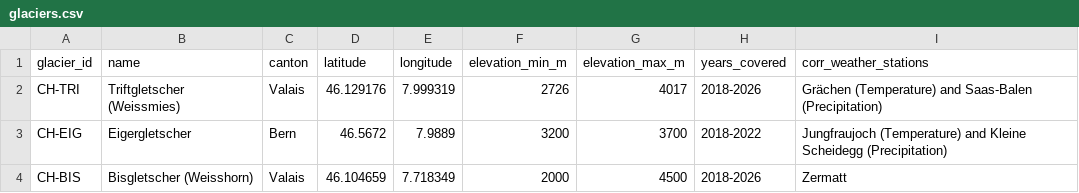
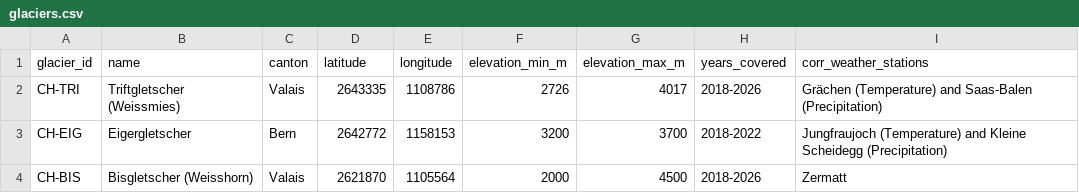
Before and after one commit to monkeydraphi/Swiss-Glacier-Events-Database, a CSV file: data/metadata/glaciers.csv, drawn as a sheet.

```diff
--- a/data/metadata/glaciers.csv
+++ b/data/metadata/glaciers.csv
@@ -1,4 +1,4 @@
 glacier_id, name, canton, latitude, longitude, elevation_min_m, elevation_max_m, years_covered, corr_weather_stations
-CH-TRI, Triftgletscher (Weissmies), Valais, 46.129176, 7.999319, 2726, 4017, 2018-2026,  Grächen (Temperature) and Saas-Balen (Precipitation)
-CH-EIG, Eigergletscher, Bern, 46.5672, 7.9889, 3200, 3700, 2018-2022, Jungfraujoch (Temperature) and Kleine Scheidegg (Precipitation)
-CH-BIS, Bisgletscher (Weisshorn), Valais, 46.104659, 7.718349, 2000, 4500, 2018-2026, Zermatt
+CH-TRI, Triftgletscher (Weissmies), Valais, 2643335, 1108786, 2726, 4017, 2018-2026,  Grächen (Temperature) and Saas-Balen (Precipitation)
+CH-EIG, Eigergletscher, Bern, 2642772, 1158153, 3200, 3700, 2018-2022, Jungfraujoch (Temperature) and Kleine Scheidegg (Precipitation)
+CH-BIS, Bisgletscher (Weisshorn), Valais, 2621870, 1105564, 2000, 4500, 2018-2026, Zermatt
```
Also changed, not shown: 1 other file.
